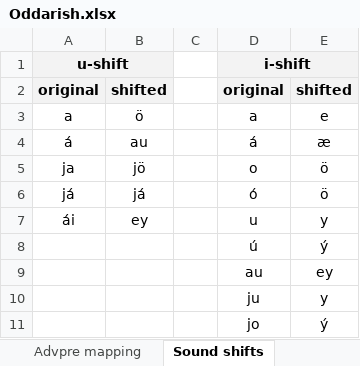
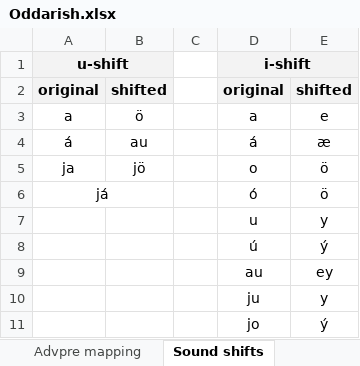
Before and after one commit to Oneo64/Aldraheimr, an Excel workbook: Literature/Languages/Oddarish.xlsx, sheet Sound shifts, drawn as a sheet; values as stored, in another font and other column widths than the file's, no borders; charts and pictures not drawn; the diff names each change by its address in the sheet, - before the commit and + after, or states it on an @@ line.

```diff
--- a/Literature/Languages/Oddarish.xlsx (sheet Sound shifts)
+++ b/Literature/Languages/Oddarish.xlsx (sheet Sound shifts)
+A6:B6 merged
-B6: já
+B6: (empty)
-A7: ái
+A7: (empty)
-B7: ey
+B7: (empty)
```
Also changed, not shown: sheet Lexicon.
